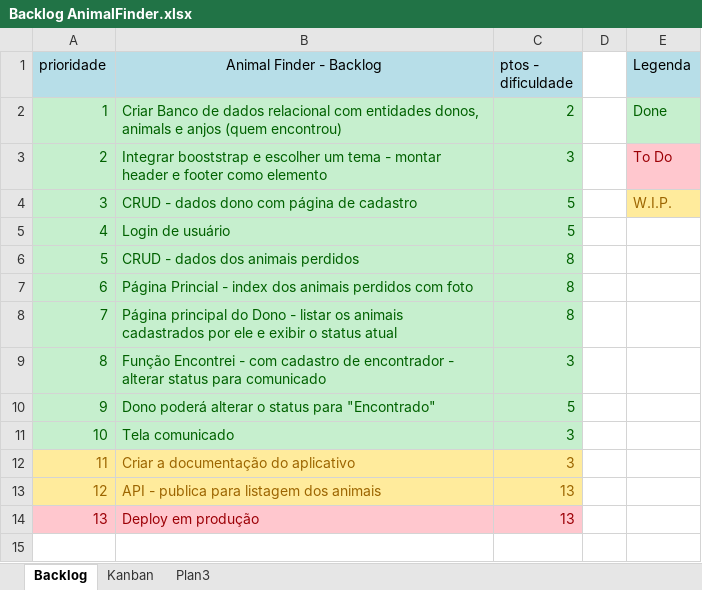
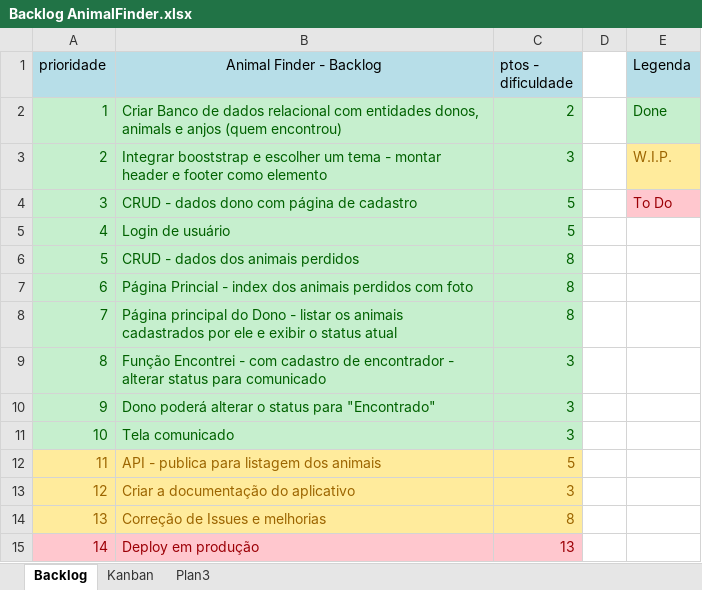
Before and after one commit to miyamotoSeiji/AnimalFinder, an Excel workbook: Backlog AnimalFinder.xlsx, sheet Backlog, drawn as a sheet; values as stored, in another font and other column widths than the file's, no borders; removed rows and columns are numbered as before the commit, all else as after; the diff names each change by its address in the sheet, - before the commit and + after, or states it on an @@ line.

Commit message:
Continuação da documentação e melhorias

```diff
--- a/Backlog AnimalFinder.xlsx (sheet Backlog)
+++ b/Backlog AnimalFinder.xlsx (sheet Backlog)
-E3 (Legenda): To Do
+E3 (Legenda): W.I.P.
@@ E3 fill: #FFC7CE → #FFEB9C, text colour: #9C0006 → #9C6500 @@
-E4 (Legenda): W.I.P.
+E4 (Legenda): To Do
@@ E4 fill: #FFEB9C → #FFC7CE, text colour: #9C6500 → #9C0006 @@
-C10 (ptos - dificuldade): 5
+C10 (ptos - dificuldade): 3
+row 12: 11 | API - publica para listagem dos animais | 5
@@ column A (prioridade) renumbered from row 13 down @@
-row 13: 12 | API - publica para listagem dos animais | 13
+row 14: 13 | Correção de Issues e melhorias | 8
```
Also changed, not shown: sheet Kanban, 7 other files.
